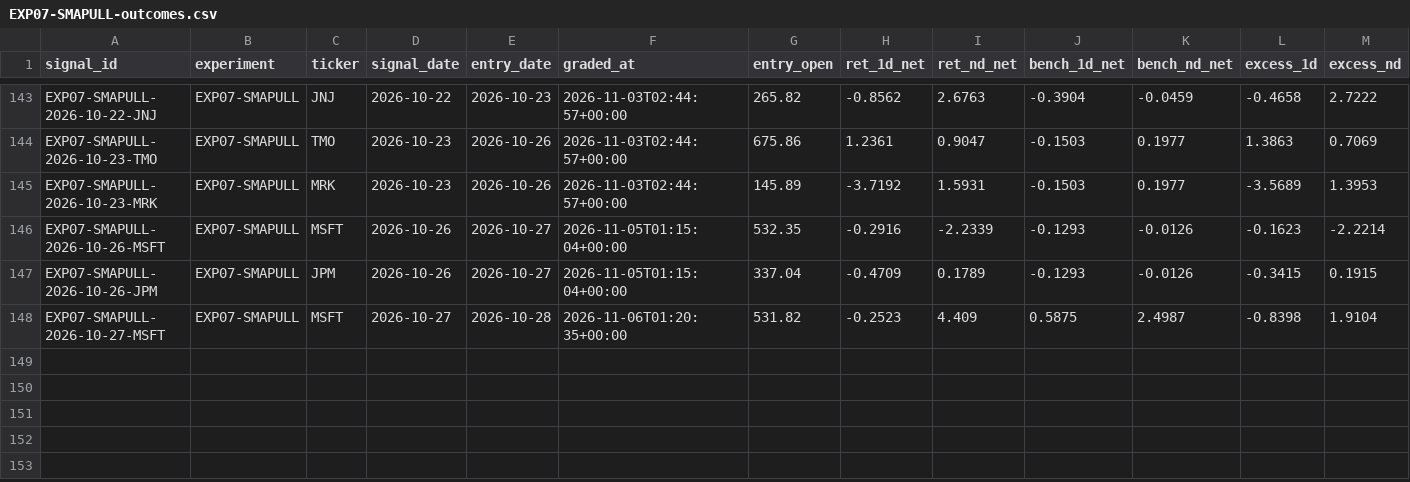
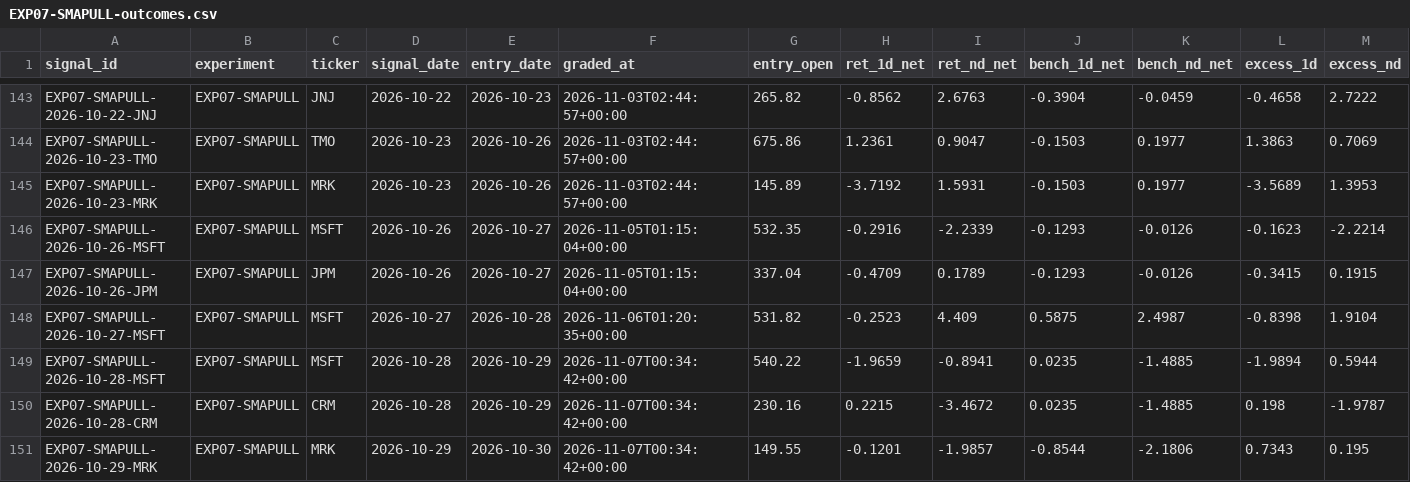
Before and after one commit to joshldavis/ThePickLog, a CSV file: experiments/EXP07-SMAPULL-outcomes.csv, drawn as a sheet; only a part is shown, gaps mark what is left out; rows hold the shown columns only; the diff names each change by its address in the sheet, - before the commit and + after, or states it on an @@ line.

```diff
--- a/experiments/EXP07-SMAPULL-outcomes.csv
+++ b/experiments/EXP07-SMAPULL-outcomes.csv
+row 149: EXP07-SMAPULL-2026-10-28-MSFT | EXP07-SMAPULL | MSFT | 2026-10-28 | 2026-10-29 | 2026-11-07T00:34:42+00:00 | 540.22 | -1.9659 | -0.8941 | 0.0235 | -1.4885 | -1.9894 | 0.5944
+row 150: EXP07-SMAPULL-2026-10-28-CRM | EXP07-SMAPULL | CRM | 2026-10-28 | 2026-10-29 | 2026-11-07T00:34:42+00:00 | 230.16 | 0.2215 | -3.4672 | 0.0235 | -1.4885 | 0.198 | -1.9787
+row 151: EXP07-SMAPULL-2026-10-29-MRK | EXP07-SMAPULL | MRK | 2026-10-29 | 2026-10-30 | 2026-11-07T00:34:42+00:00 | 149.55 | -0.1201 | -1.9857 | -0.8544 | -2.1806 | 0.7343 | 0.195
```
Also changed, not shown: control_outcomes.csv, experiments/EXP0405-CAL-outcomes.csv, 13 other files.
